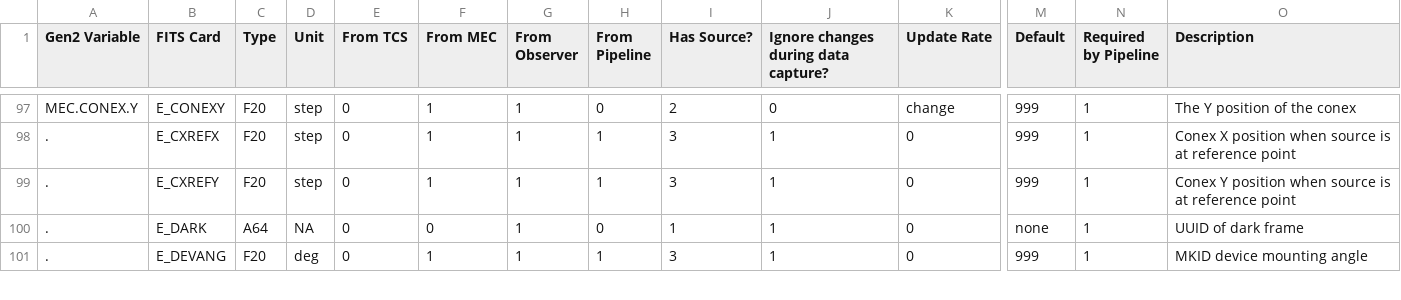
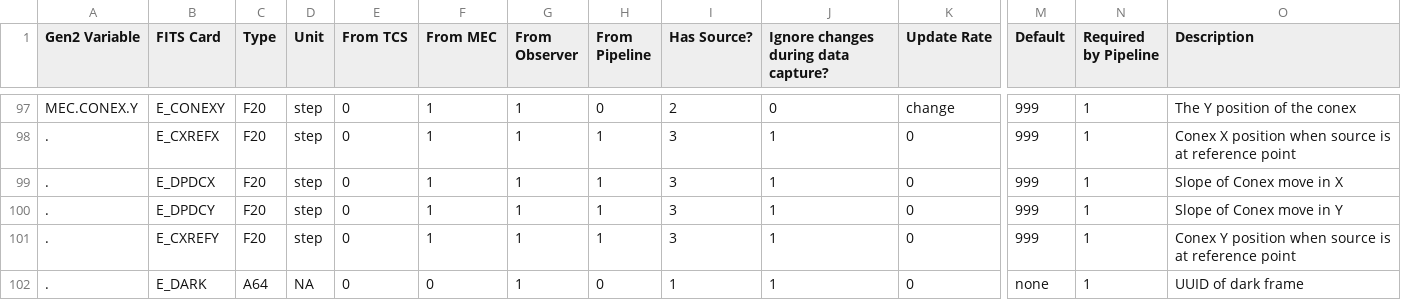
Before and after one commit to MazinLab/MKIDCore, a CSV file: mkidcore/mec_keys.csv, drawn as a sheet; only a part is shown, gaps mark what is left out; the shorter side is filled out with more unchanged rows; rows hold the shown columns only; the diff names each change by its address in the sheet, - before the commit and + after, or states it on an @@ line.

Commit message:
add some necessary 'E_' wcs keys to mec_keys

```diff
--- a/mkidcore/mec_keys.csv
+++ b/mkidcore/mec_keys.csv
+row 99: . | E_DPDCX | F20 | step | 0 | 1 | 1 | 1 | 3 | 1 | 0 | 999 | 1 | Slope of Conex move in X
+row 100: . | E_DPDCY | F20 | step | 0 | 1 | 1 | 1 | 3 | 1 | 0 | 999 | 1 | Slope of Conex move in Y
```
